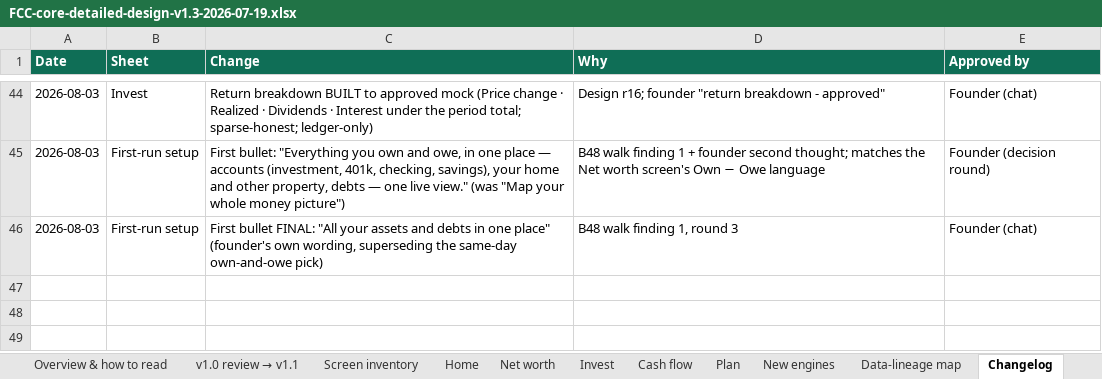
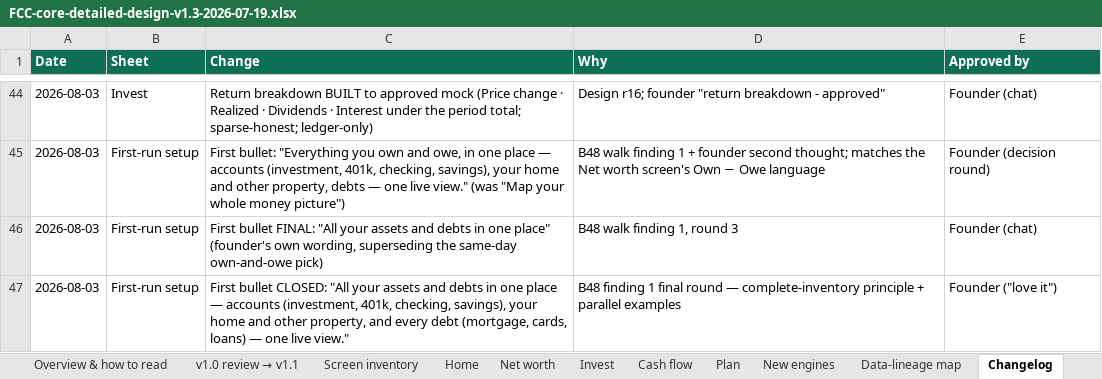
Before and after one commit to Finwise-io/finwise, an Excel workbook: docs/FCC-core-55-70/FCC-core-detailed-design-v1.3-2026-07-19.xlsx, sheet Changelog, drawn as a sheet; only a part is shown, gaps mark what is left out; values as stored, in another font and other column widths than the file's, no borders; the diff names each change by its address in the sheet, - before the commit and + after, or states it on an @@ line.

```diff
--- a/docs/FCC-core-55-70/FCC-core-detailed-design-v1.3-2026-07-19.xlsx (sheet Changelog)
+++ b/docs/FCC-core-55-70/FCC-core-detailed-design-v1.3-2026-07-19.xlsx (sheet Changelog)
+row 47: 2026-08-03 | First-run setup | First bullet CLOSED: "All your assets and debts in one place — accounts (investment, 401k, checking, savings), your home and other property, and every debt (mortgage, cards, loans) — one live view." | B48 finding 1 final round — complete-inventory principle + parallel examples | Founder ("love it")
```
Also changed, not shown: docs/FCC-core-55-70/build-analysis-july24.xlsx, 1 other file.
